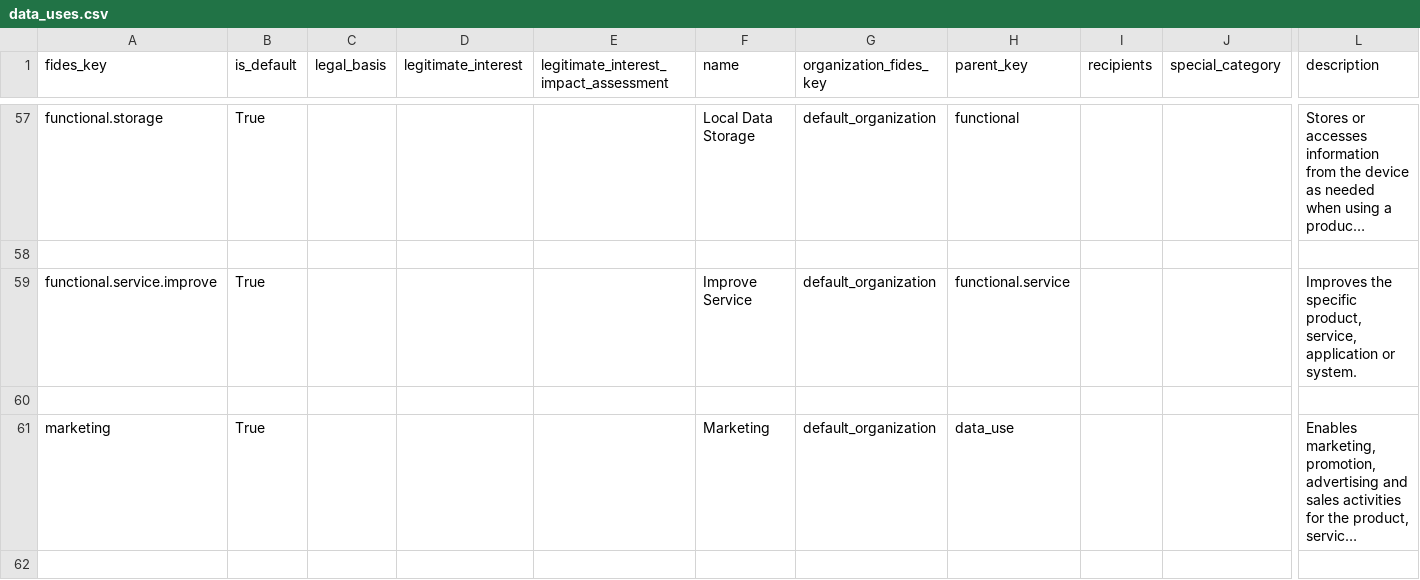
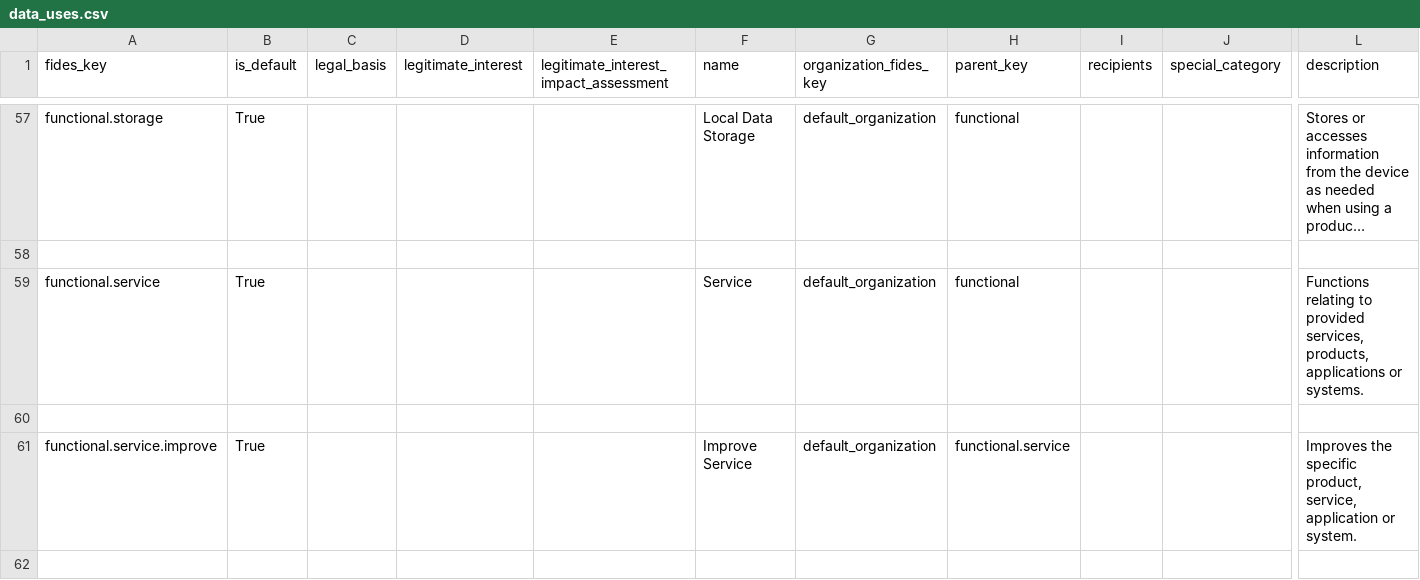
Before and after one commit to IABTechLab/fideslang, a CSV file: data_files/data_uses.csv, drawn as a sheet; only a part is shown, gaps mark what is left out; the shorter side is filled out with more unchanged rows; long unchanged cells end in …; rows hold the shown columns only; the diff names each change by its address in the sheet, - before the commit and + after, or states it on an @@ line.

```diff
--- a/data_files/data_uses.csv
+++ b/data_files/data_uses.csv
+row 59: functional.service | True |  |  |  | Service | default_organization | functional |  |  | Functions relating to provided services, products, applications or systems.
+row 60: (empty)
```
Also changed, not shown: data_files/data_categories.csv, mkdocs/docs/csv/data_categories.csv, 5 other files.
